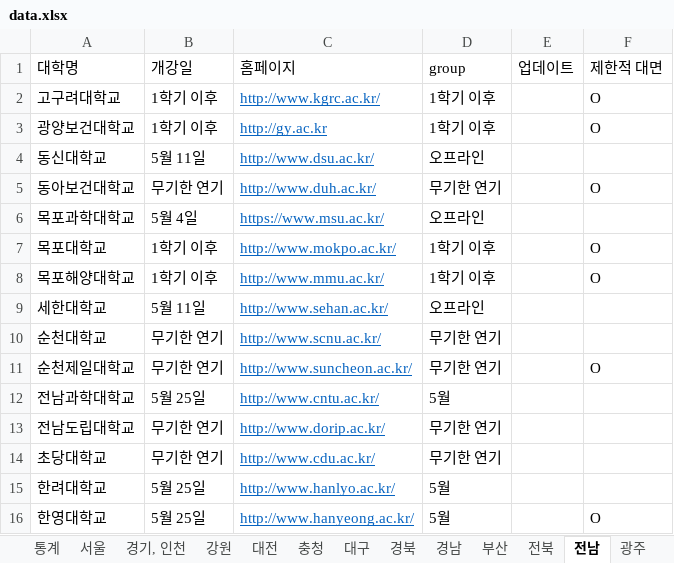
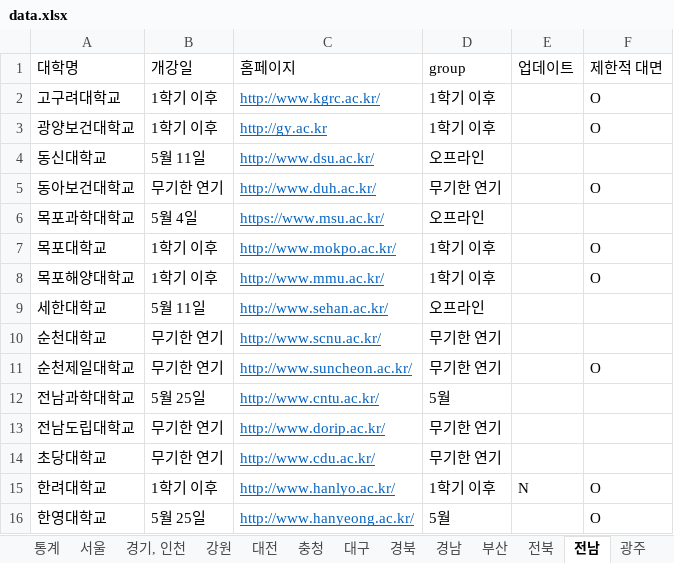
Before and after one commit to team2gloo/openuniv, an Excel workbook: data.xlsx, sheet 전남, drawn as a sheet; values as stored, in another font and other column widths than the file's, no borders; the diff names each change by its address in the sheet, - before the commit and + after, or states it on an @@ line.

```diff
--- a/data.xlsx (sheet 전남)
+++ b/data.xlsx (sheet 전남)
-B15 (개강일): 5월 25일
+B15 (개강일): 1학기 이후
-D15 (group): 5월
+D15 (group): 1학기 이후
-E15 (업데이트): (empty)
+E15 (업데이트): N
-F15 (제한적 대면): (empty)
+F15 (제한적 대면): O
```
Also changed, not shown: sheet 통계, sheet 경기, 인천, sheet 강원, sheet 부산, sheet 충청, 2 other files.
